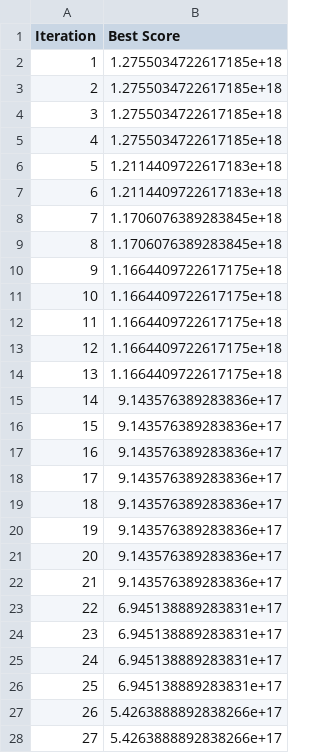
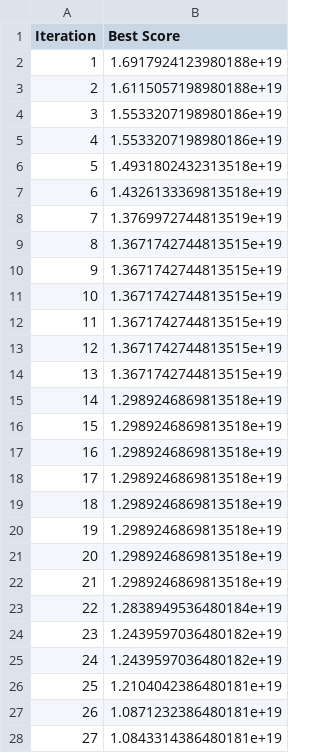
Before and after one commit to KeitAB1/streamlit-hello, a CSV file: result/ConvergenceData/convergence_data_sa.csv, drawn as a sheet; only a part is shown; the diff covers the shown part only.

```diff
--- a/result/ConvergenceData/convergence_data_sa.csv
+++ b/result/ConvergenceData/convergence_data_sa.csv
@@ -1,28 +1,28 @@
 Iteration,Best Score
-1,1.2755034722617185e+18
-2,1.2755034722617185e+18
-3,1.2755034722617185e+18
-4,1.2755034722617185e+18
-5,1.2114409722617183e+18
-6,1.2114409722617183e+18
-7,1.1706076389283845e+18
-8,1.1706076389283845e+18
-9,1.1664409722617175e+18
-10,1.1664409722617175e+18
-11,1.1664409722617175e+18
-12,1.1664409722617175e+18
-13,1.1664409722617175e+18
-14,9.143576389283836e+17
-15,9.143576389283836e+17
-16,9.143576389283836e+17
-17,9.143576389283836e+17
-18,9.143576389283836e+17
-19,9.143576389283836e+17
-20,9.143576389283836e+17
-21,9.143576389283836e+17
-22,6.945138889283831e+17
-23,6.945138889283831e+17
-24,6.945138889283831e+17
-25,6.945138889283831e+17
-26,5.4263888892838266e+17
-27,5.4263888892838266e+17
+1,1.6917924123980188e+19
+2,1.6115057198980188e+19
+3,1.5533207198980186e+19
+4,1.5533207198980186e+19
+5,1.4931802432313518e+19
+6,1.4326133369813518e+19
+7,1.3769972744813519e+19
+8,1.3671742744813515e+19
+9,1.3671742744813515e+19
+10,1.3671742744813515e+19
+11,1.3671742744813515e+19
+12,1.3671742744813515e+19
+13,1.3671742744813515e+19
+14,1.2989246869813518e+19
+15,1.2989246869813518e+19
+16,1.2989246869813518e+19
+17,1.2989246869813518e+19
+18,1.2989246869813518e+19
+19,1.2989246869813518e+19
+20,1.2989246869813518e+19
+21,1.2989246869813518e+19
+22,1.2838949536480184e+19
+23,1.2439597036480182e+19
+24,1.2439597036480182e+19
+25,1.2104042386480181e+19
+26,1.0871232386480181e+19
+27,1.0843314386480181e+19
```
Also changed, not shown: 61 edited cells elsewhere in this file, result/final_stack_distribution/final_stack_distribution_height_sa.csv, 5 other files.
